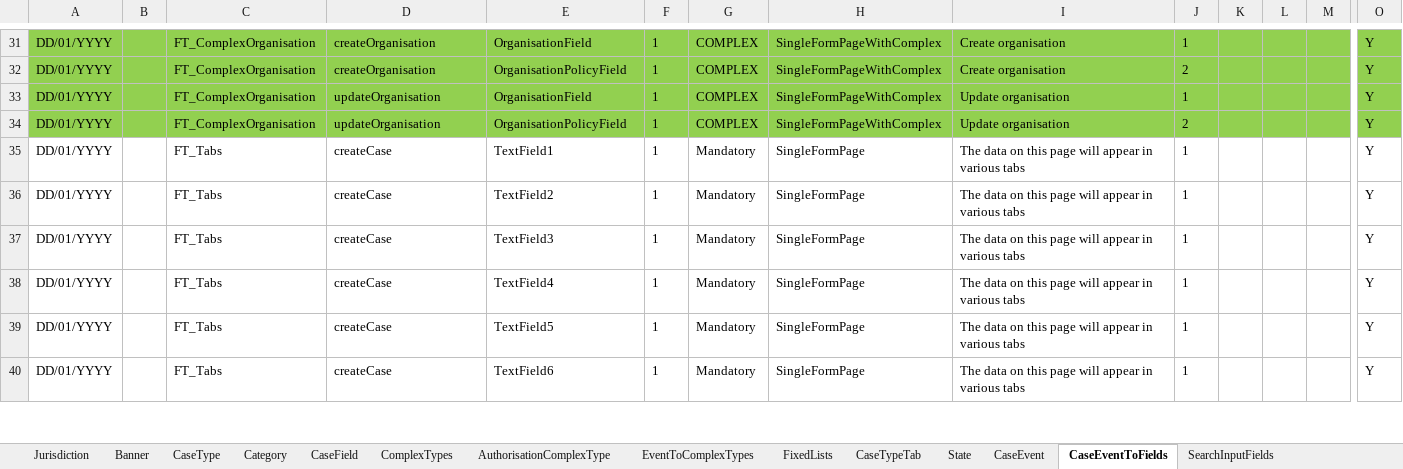
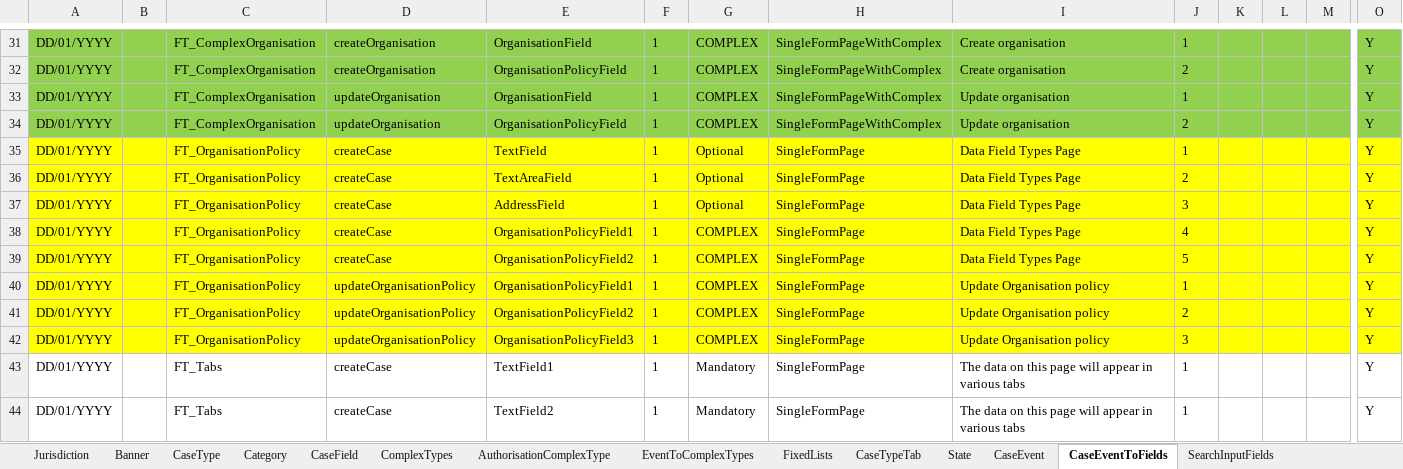
Before and after one commit to hmcts/befta-fw, an Excel workbook: src/main/resources/uk/gov/hmcts/befta/dse/ccd/definitions/excel/BEFTA_Master_Defninition.xlsx, sheet CaseEventToFields, drawn as a sheet; only a part is shown, gaps mark what is left out; the shorter side is filled out with more unchanged rows; values as stored, in another font and other column widths than the file's, no borders; table styles not drawn; rows hold the shown columns only; the diff names each change by its address in the sheet, - before the commit and + after, or states it on an @@ line.

Commit message:
Added case new case type

```diff
--- a/src/main/resources/uk/gov/hmcts/befta/dse/ccd/definitions/excel/BEFTA_Master_Defninition.xlsx (sheet CaseEventToFields)
+++ b/src/main/resources/uk/gov/hmcts/befta/dse/ccd/definitions/excel/BEFTA_Master_Defninition.xlsx (sheet CaseEventToFields)
+row 35: DD/01/YYYY |  | FT_OrganisationPolicy | createCase | TextField | 1 | Optional | SingleFormPage | Data Field Types Page | 1 |  |  |  | Y
+row 36: DD/01/YYYY |  | FT_OrganisationPolicy | createCase | TextAreaField | 1 | Optional | SingleFormPage | Data Field Types Page | 2 |  |  |  | Y
+row 37: DD/01/YYYY |  | FT_OrganisationPolicy | createCase | AddressField | 1 | Optional | SingleFormPage | Data Field Types Page | 3 |  |  |  | Y
+row 38: DD/01/YYYY |  | FT_OrganisationPolicy | createCase | OrganisationPolicyField1 | 1 | COMPLEX | SingleFormPage | Data Field Types Page | 4 |  |  |  | Y
+row 39: DD/01/YYYY |  | FT_OrganisationPolicy | createCase | OrganisationPolicyField2 | 1 | COMPLEX | SingleFormPage | Data Field Types Page | 5 |  |  |  | Y
+row 40: DD/01/YYYY |  | FT_OrganisationPolicy | updateOrganisationPolicy | OrganisationPolicyField1 | 1 | COMPLEX | SingleFormPage | Update Organisation policy | 1 |  |  |  | Y
+row 41: DD/01/YYYY |  | FT_OrganisationPolicy | updateOrganisationPolicy | OrganisationPolicyField2 | 1 | COMPLEX | SingleFormPage | Update Organisation policy | 2 |  |  |  | Y
+row 42: DD/01/YYYY |  | FT_OrganisationPolicy | updateOrganisationPolicy | OrganisationPolicyField3 | 1 | COMPLEX | SingleFormPage | Update Organisation policy | 3 |  |  |  | Y
```
Also changed, not shown: sheet EventToComplexTypes, sheet AuthorisationCaseField, sheet CaseTypeTab, sheet CaseField, sheet AuthorisationCaseState, sheet SearchResultFields, 9 more sheets, 19 other files.
